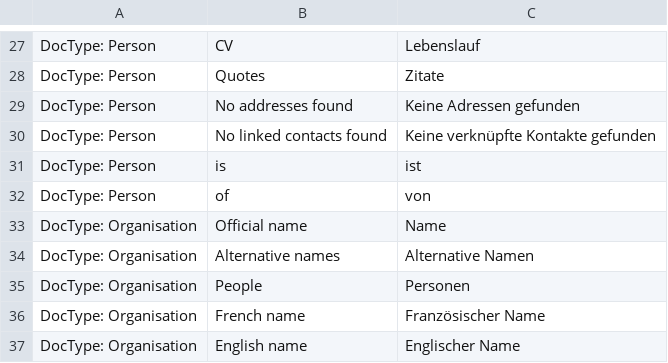
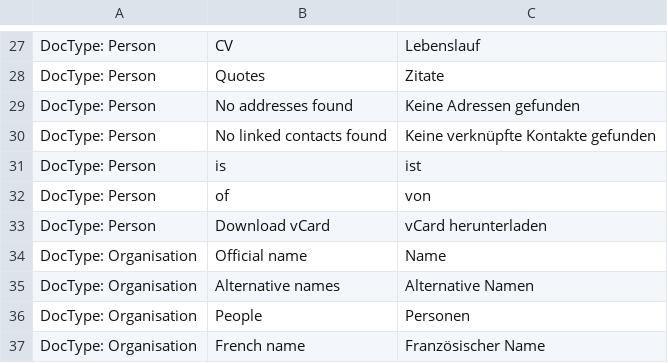
Before and after one commit to libracore/lifefair, a CSV file: lifefair/translations/de.csv, drawn as a sheet; only a part is shown, gaps mark what is left out; the shorter side is filled out with more unchanged rows.

Commit message:
new feature download as vCard (#788)

```diff
--- a/lifefair/translations/de.csv
+++ b/lifefair/translations/de.csv
@@ -32,2 +32,3 @@ DocType: Person,is,ist
 DocType: Person,of,von
+DocType: Person,Download vCard,vCard herunterladen
 DocType: Organisation,Official name,Name
```
Also changed, not shown: 3 other files.
